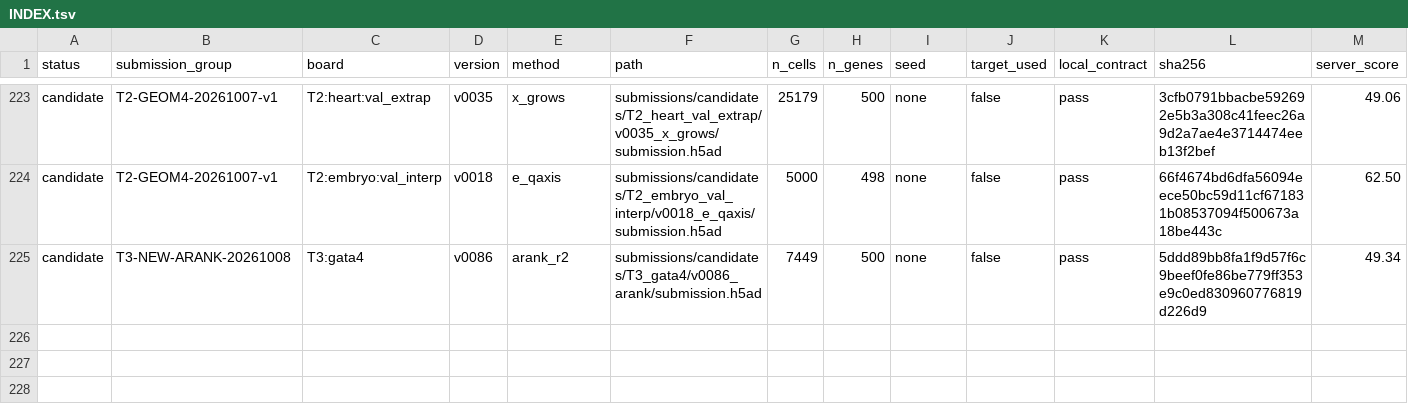
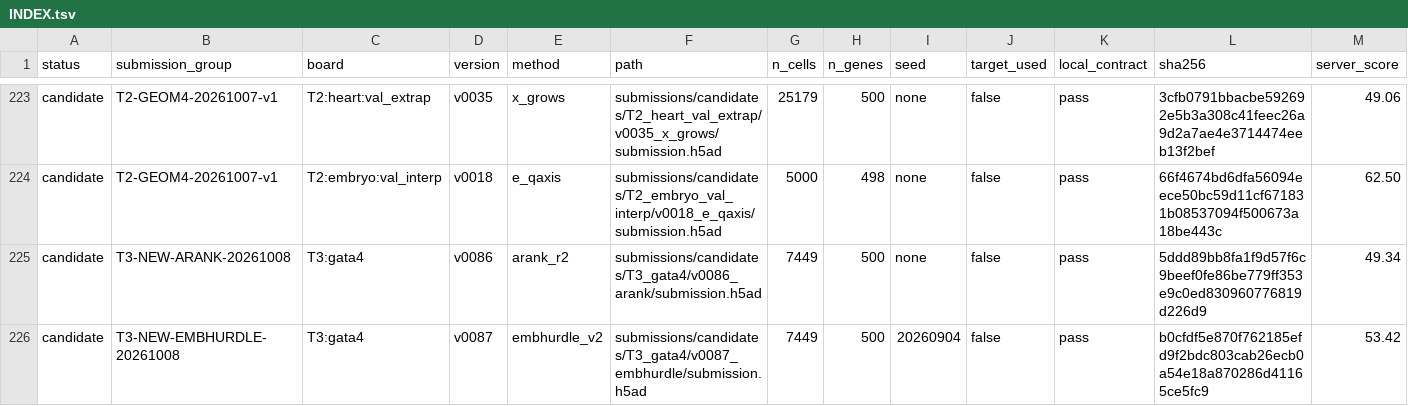
Before and after one commit to FreddieWho/014_virtualEmbryo, a TSV file: submissions/INDEX.tsv, drawn as a sheet; only a part is shown, gaps mark what is left out; rows hold the shown columns only; the diff names each change by its address in the sheet, - before the commit and + after, or states it on an @@ line.

Commit message:
Register and promote T3 v0087 embryonic hurdle score 53.42

```diff
--- a/submissions/INDEX.tsv
+++ b/submissions/INDEX.tsv
+row 226: candidate | T3-NEW-EMBHURDLE-20261008 | T3:gata4 | v0087 | embhurdle_v2 | submissions/candidates/T3_gata4/v0087_embhurdle/submission.h5ad | 7449 | 500 | 20260904 | false | pass | b0cfdf5e870f762185efd9f2bdc803cab26ecb0a54e18a870286d41165ce5fc9 | 53.42
```
Also changed, not shown: reports/SERVER_SUBMETRIC_REGISTRY.tsv, 1 other file.
